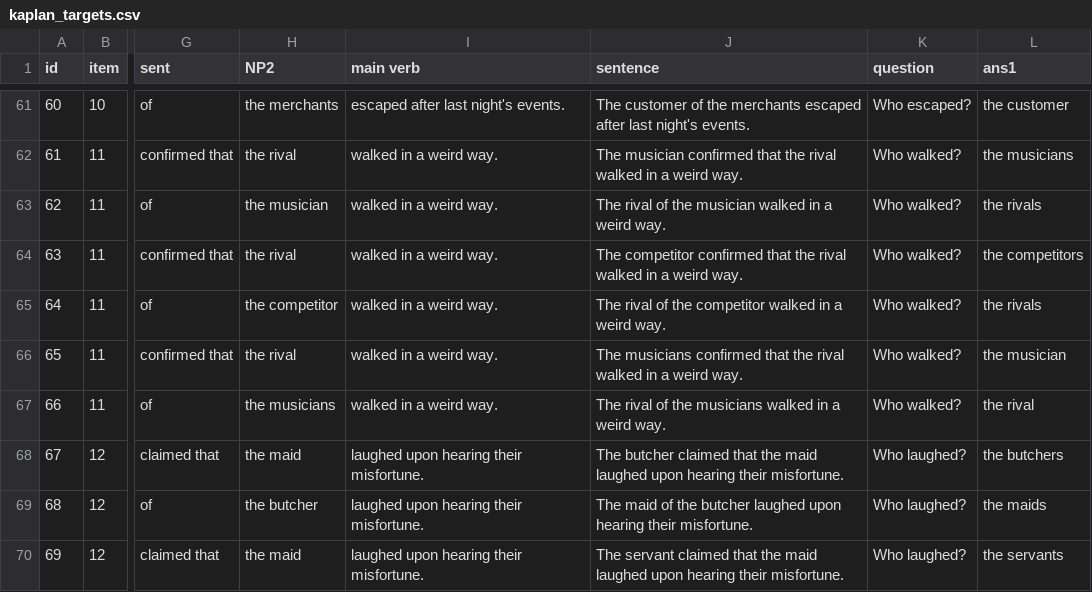
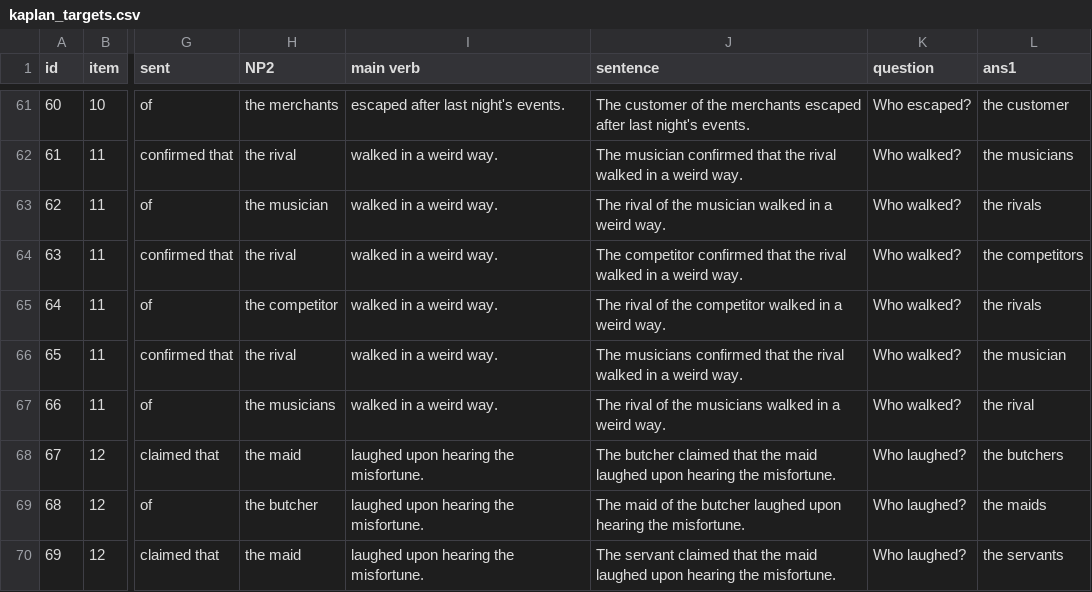
Before and after one commit to duygu-demiray/kaplan, a CSV file: chunk_includes/kaplan_targets.csv, drawn as a sheet; only a part is shown, gaps mark what is left out; the diff covers the shown part only; the diff names each change by its address in the sheet, - before the commit and + after, or states it on an @@ line.

```diff
--- a/chunk_includes/kaplan_targets.csv
+++ b/chunk_includes/kaplan_targets.csv
-I68:I70 (main verb): laughed upon hearing their misfortune.
+I68:I70 (main verb): laughed upon hearing the misfortune.
-J68 (sentence): …upon hearing their misfortune.
+J68 (sentence): …upon hearing the misfortune.
-J69 (sentence): …upon hearing their misfortune.
+J69 (sentence): …upon hearing the misfortune.
-J70 (sentence): …upon hearing their misfortune.
+J70 (sentence): …upon hearing the misfortune.
```
Also changed, not shown: 17 edited cells elsewhere in this file, chunk_includes/kaplan_fillers.csv.
